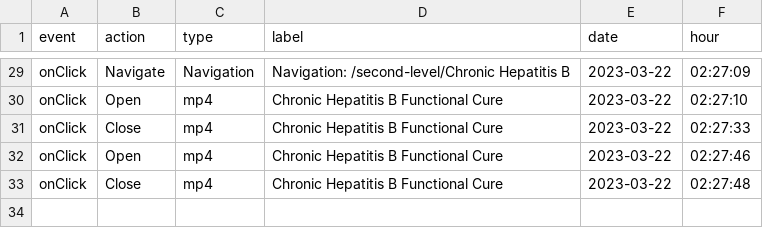
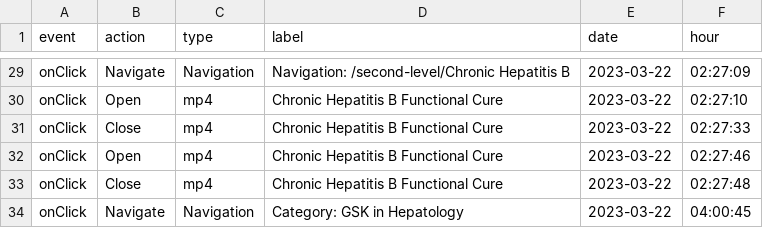
Before and after one commit to LidiaCana/gsk-test, a CSV file: c8-cb-9e-19-49-2a-gsk-liverconnect.csv, drawn as a sheet; only a part is shown, gaps mark what is left out.

Commit message:
Initial commit

```diff
--- a/c8-cb-9e-19-49-2a-gsk-liverconnect.csv
+++ b/c8-cb-9e-19-49-2a-gsk-liverconnect.csv
@@ -33 +33,2 @@
 "onClick","Close","mp4","Chronic Hepatitis B Functional Cure","2023-03-22","02:27:48"
+"onClick","Navigate","Navigation","Category: GSK in Hepatology","2023-03-22","04:00:45"
```
